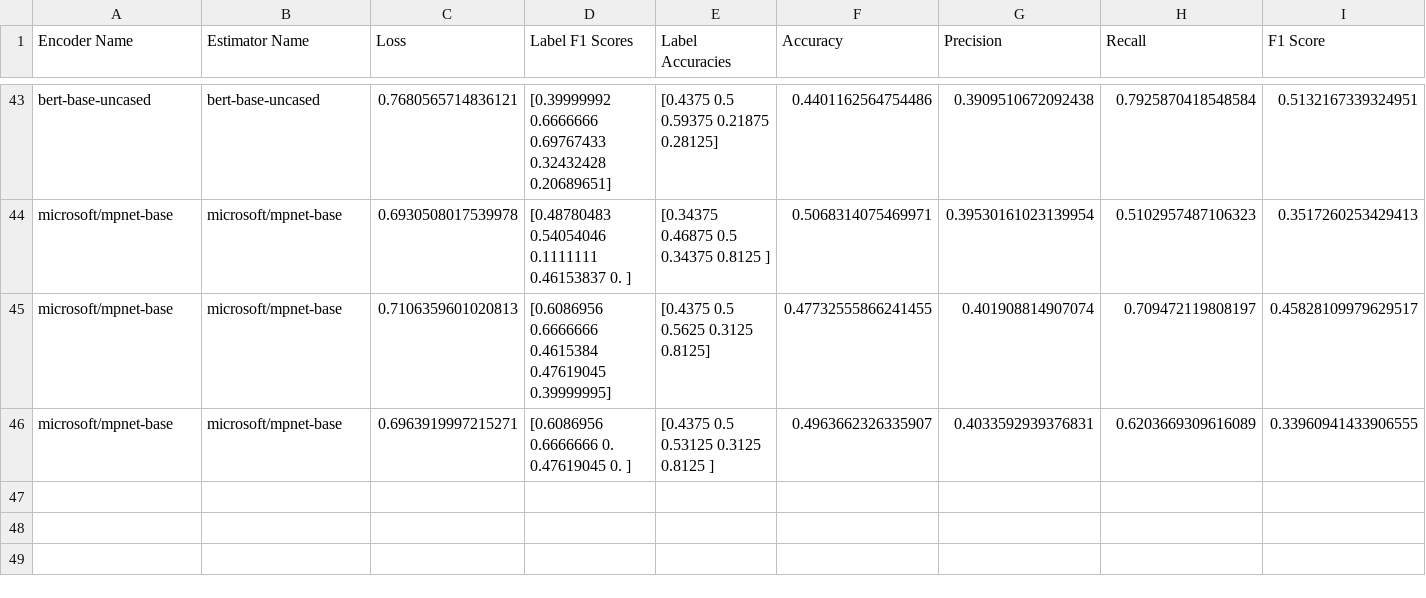
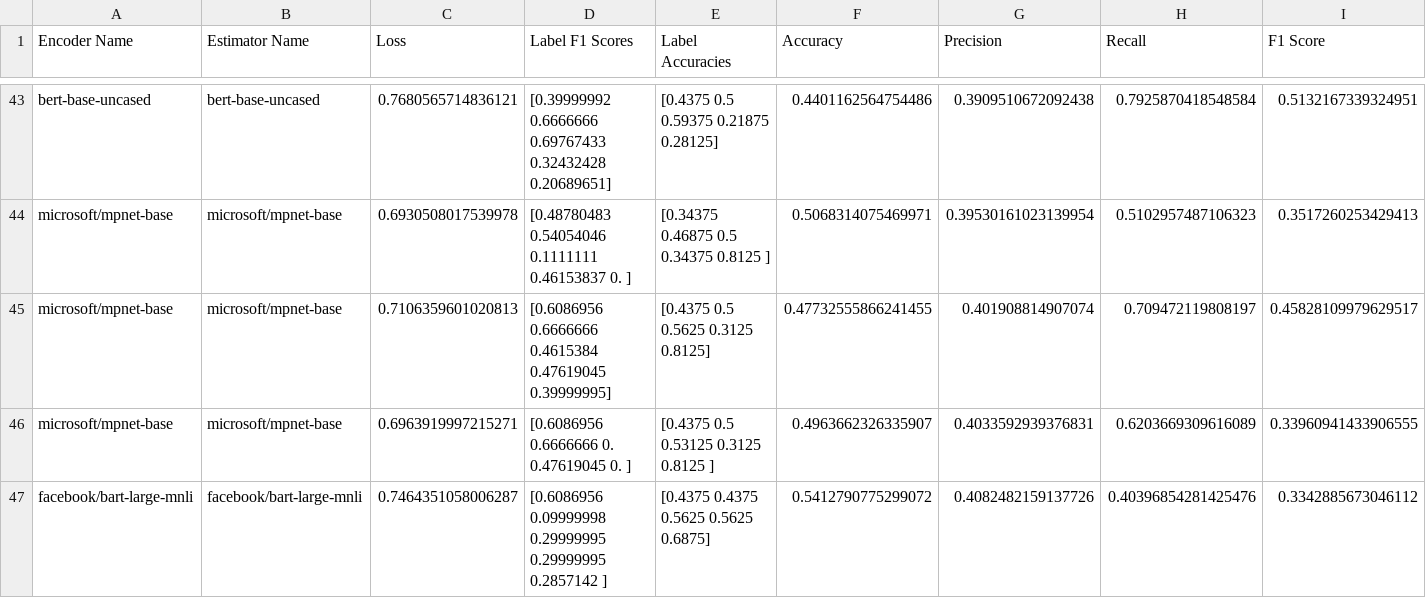
Before and after one commit to DinuGeorge0019/MLCP, a CSV file: 04_BENCHMARKS/01_Baseline_Models/top_5_baseline_transformer_models.csv, drawn as a sheet; only a part is shown, gaps mark what is left out; rows hold the shown columns only; the diff names each change by its address in the sheet, - before the commit and + after, or states it on an @@ line.

```diff
--- a/04_BENCHMARKS/01_Baseline_Models/top_5_baseline_transformer_models.csv
+++ b/04_BENCHMARKS/01_Baseline_Models/top_5_baseline_transformer_models.csv
+row 47: facebook/bart-large-mnli | facebook/bart-large-mnli | 0.7464351058006287 | [0.6086956 0.09999998 0.29999995 0.29999995 0.2857142 ] | [0.4375 0.4375 0.5625 0.5625 0.6875] | 0.5412790775299072 | 0.4082482159137726 | 0.40396854281425476 | 0.3342885673046112
```
Also changed, not shown: 10 other files.
